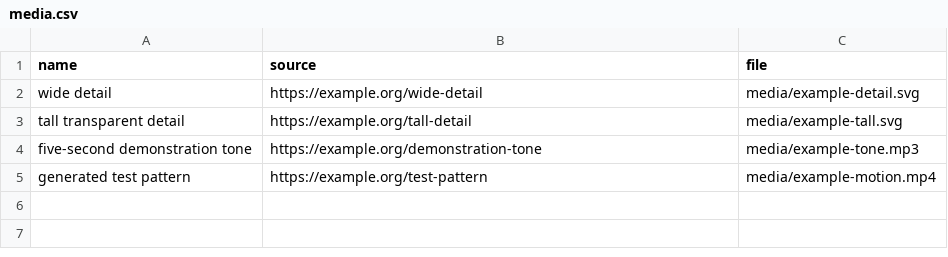
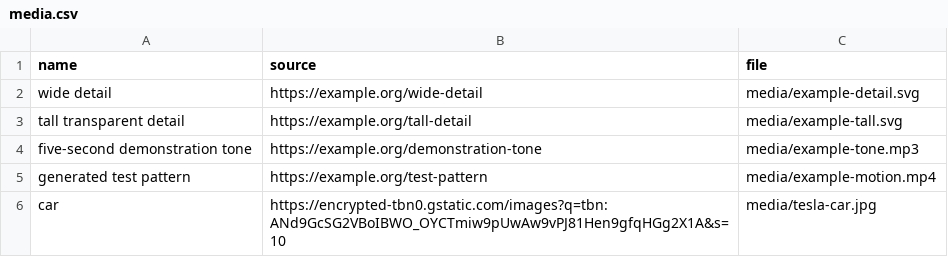
Before and after one commit to Master-Interaction-Design-SUPSI/2026-ddd-group-07, a CSV file: media.csv, drawn as a sheet.

Commit message:
Add car entry to media.csv

```diff
--- a/media.csv
+++ b/media.csv
@@ -5 +5,2 @@ five-second demonstration tone,https://example.org/demonstration-tone,media/exam
 generated test pattern,https://example.org/test-pattern,media/example-motion.mp4
+car,https://encrypted-tbn0.gstatic.com/images?q=tbn:ANd9GcSG2VBoIBWO_OYCTmiw9pUwAw9vPJ81Hen9gfqHGg2X1A&s=10,media/tesla-car.jpg
```
